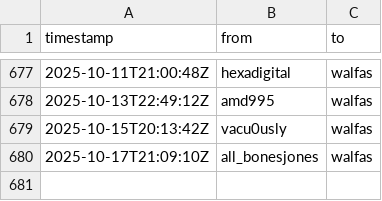
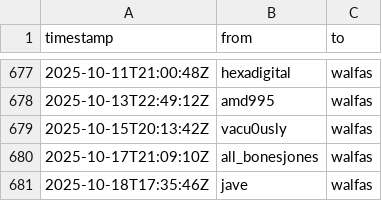
Before and after one commit to walfie/twitch-raid-log, a CSV file: public/raids-incoming.csv, drawn as a sheet; only a part is shown, gaps mark what is left out; the diff names each change by its address in the sheet, - before the commit and + after, or states it on an @@ line.

```diff
--- a/public/raids-incoming.csv
+++ b/public/raids-incoming.csv
+row 681: 2025-10-18T17:35:46Z | jave | walfas
```
